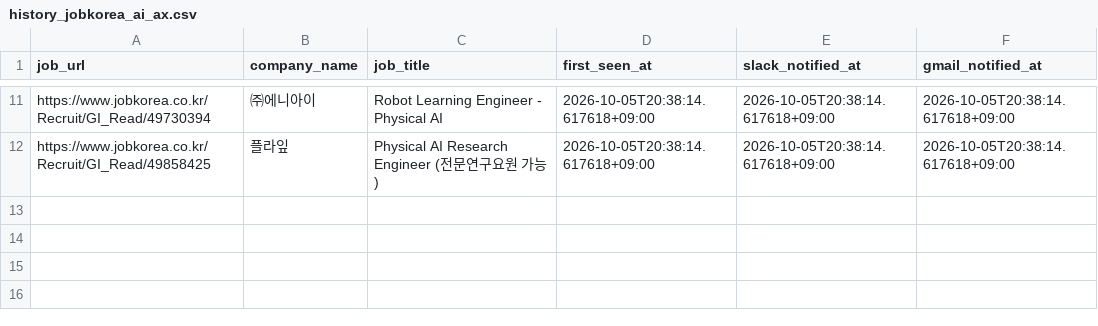
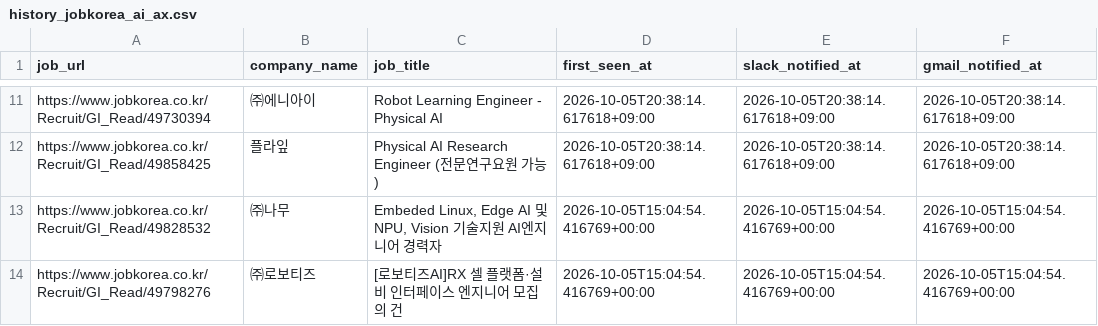
Before and after one commit to darajeong/claude-code-agent-course, a CSV file: chapter11/ai-job-agent/data/processed/history_jobkorea_ai_ax.csv, drawn as a sheet; only a part is shown, gaps mark what is left out; the diff names each change by its address in the sheet, - before the commit and + after, or states it on an @@ line.

```diff
--- a/chapter11/ai-job-agent/data/processed/history_jobkorea_ai_ax.csv
+++ b/chapter11/ai-job-agent/data/processed/history_jobkorea_ai_ax.csv
+row 13: https://www.jobkorea.co.kr/Recruit/GI_Read/49828532 | ㈜나무 | Embeded Linux, Edge AI 및 NPU, Vision 기술지원 AI엔지니어 경력자 | 2026-10-05T15:04:54.416769+00:00 | 2026-10-05T15:04:54.416769+00:00 | 2026-10-05T15:04:54.416769+00:00
+row 14: https://www.jobkorea.co.kr/Recruit/GI_Read/49798276 | ㈜로보티즈 | [로보티즈AI]RX 셀 플랫폼·설비 인터페이스 엔지니어 모집의 건 | 2026-10-05T15:04:54.416769+00:00 | 2026-10-05T15:04:54.416769+00:00 | 2026-10-05T15:04:54.416769+00:00
```
